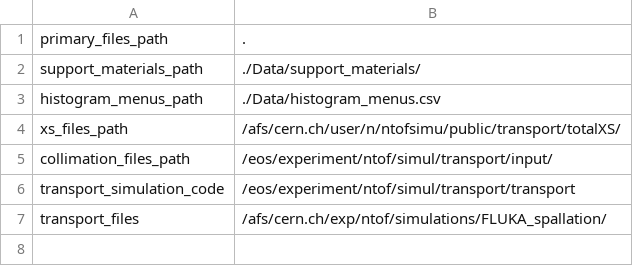
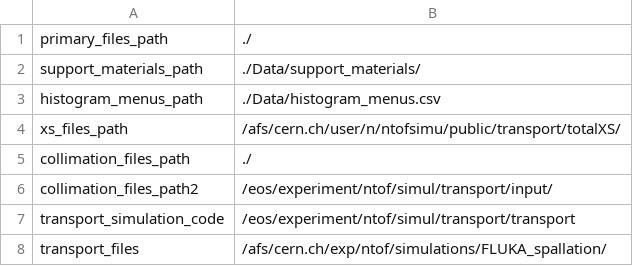
Before and after one commit to cernrejwan/transport_gui, a CSV file: Data/paths.csv, drawn as a sheet.

```diff
--- a/Data/paths.csv
+++ b/Data/paths.csv
@@ -1,2 +1,2 @@
-primary_files_path,.
+primary_files_path,./
 support_materials_path,./Data/support_materials/
@@ -4,3 +4,4 @@ histogram_menus_path,./Data/histogram_menus.csv
 xs_files_path,/afs/cern.ch/user/n/ntofsimu/public/transport/totalXS/
-collimation_files_path,/eos/experiment/ntof/simul/transport/input/
+collimation_files_path,./
+collimation_files_path2,/eos/experiment/ntof/simul/transport/input/
 transport_simulation_code,/eos/experiment/ntof/simul/transport/transport
```
Also changed, not shown: 3 other files.
